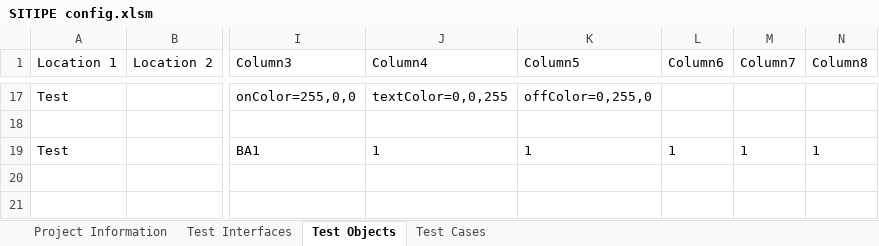
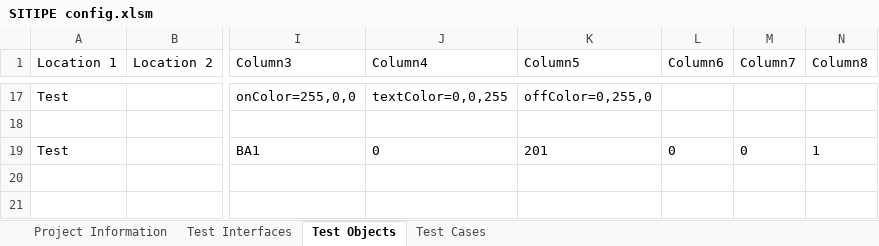
Before and after one commit to Pfannex/IEC61850_Qt, an Excel workbook: SITIPE config.xlsm, sheet Test Objects, drawn as a sheet; only a part is shown, gaps mark what is left out; values as stored, in another font and other column widths than the file's, no borders; table styles not drawn; the diff names each change by its address in the sheet, - before the commit and + after, or states it on an @@ line.

```diff
--- a/SITIPE config.xlsm (sheet Test Objects)
+++ b/SITIPE config.xlsm (sheet Test Objects)
-J19 (Column4): 1
+J19 (Column4): 0
-K19 (Column5): 1
+K19 (Column5): 201
-L19 (Column6): 1
+L19 (Column6): 0
-M19 (Column7): 1
+M19 (Column7): 0
```
Also changed, not shown: 5 other files.
